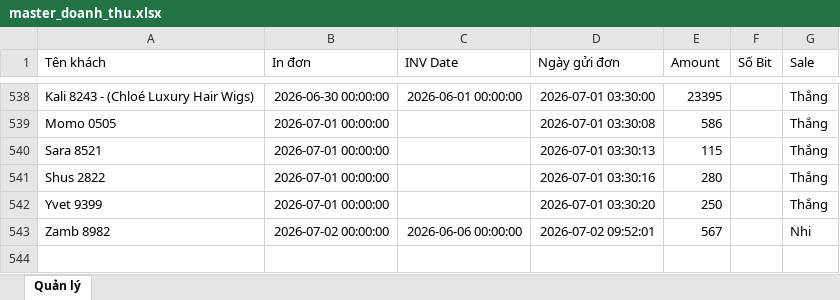
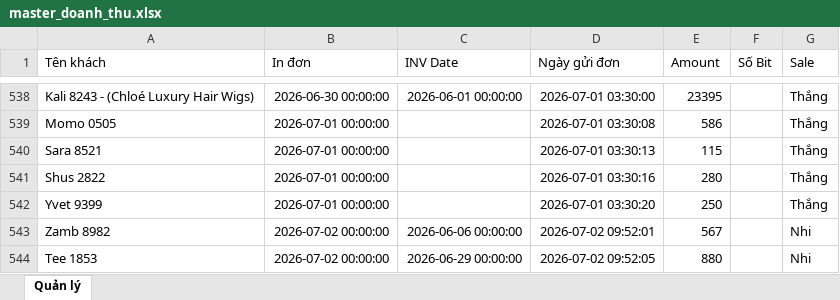
Before and after one commit to dobangnhi-gif/dobangnhi, an Excel workbook: data/master_doanh_thu.xlsx, sheet Quản lý, drawn as a sheet; only a part is shown, gaps mark what is left out; values as stored, in another font and other column widths than the file's, no borders; the diff names each change by its address in the sheet, - before the commit and + after, or states it on an @@ line.

Commit message:
Update master_doanh_thu.xlsx

```diff
--- a/data/master_doanh_thu.xlsx (sheet Quản lý)
+++ b/data/master_doanh_thu.xlsx (sheet Quản lý)
+row 544: Tee 1853 | 2026-07-02 00:00:00 | 2026-06-29 00:00:00 | 2026-07-02 09:52:05 | 880 |  | Nhi
```
